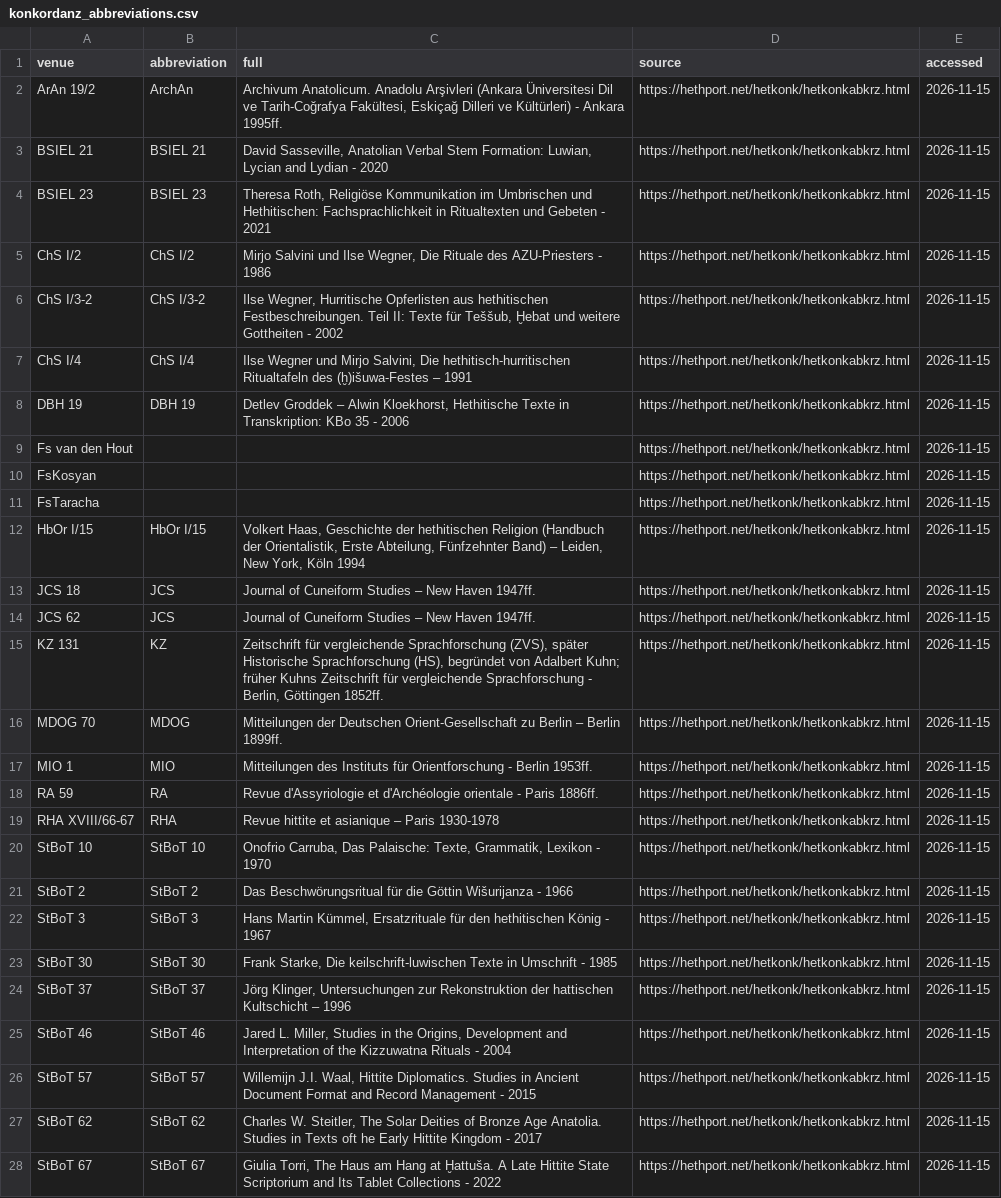
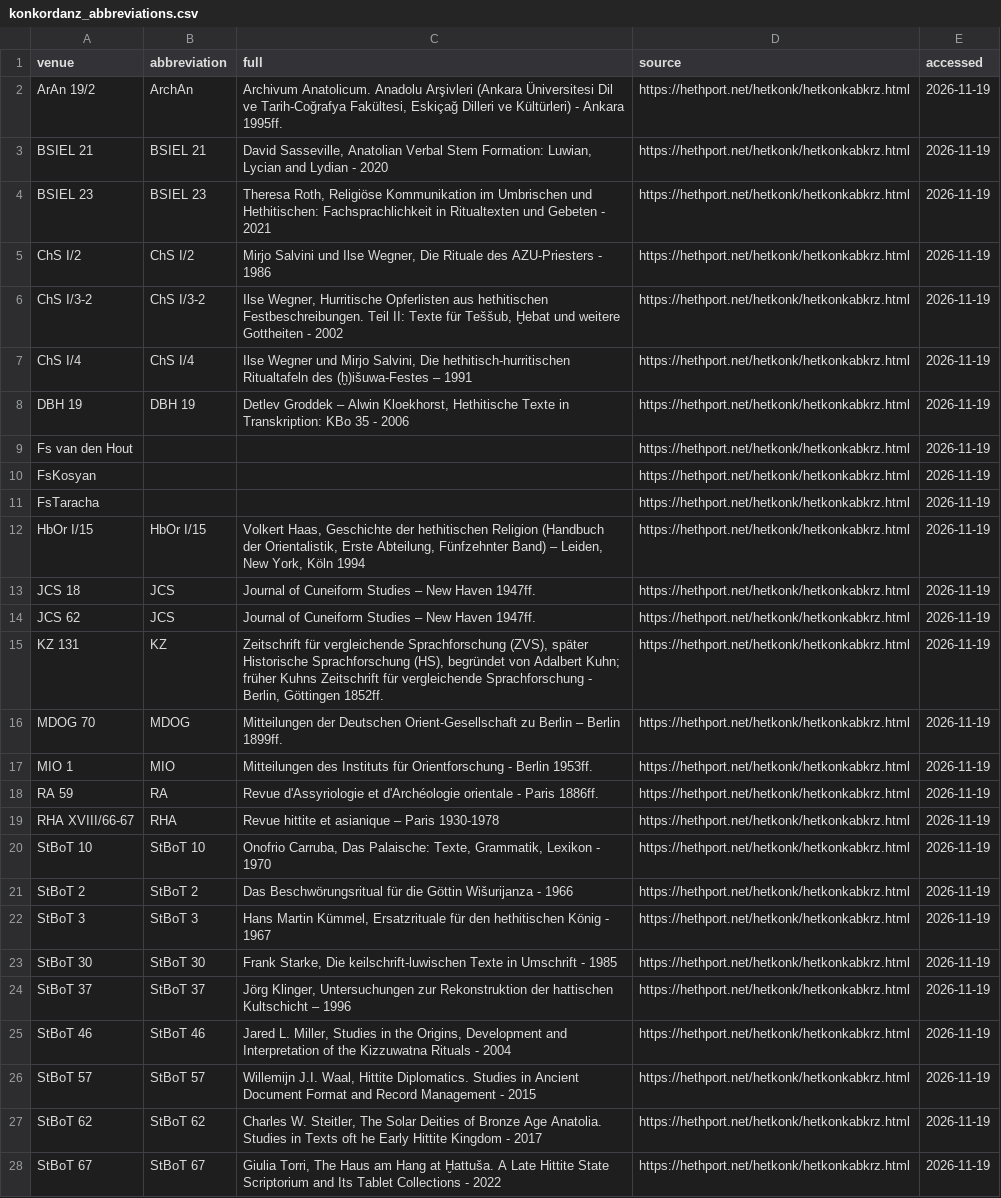
Before and after one commit to shaigordin/measuring-scribal-literacy, a CSV file: orphans/labels/konkordanz_abbreviations.csv, drawn as a sheet; only a part is shown; the diff covers the shown part only; the diff names each change by its address in the sheet, - before the commit and + after, or states it on an @@ line.

```diff
--- a/orphans/labels/konkordanz_abbreviations.csv
+++ b/orphans/labels/konkordanz_abbreviations.csv
-E2:E28 (accessed): 2026-11-15
+E2:E28 (accessed): 2026-11-19
```
Also changed, not shown: 4 edited cells elsewhere in this file, orphans/release/with_restorations/compositions.csv, orphans/release/with_restorations/traditions.csv, 18 other files.
